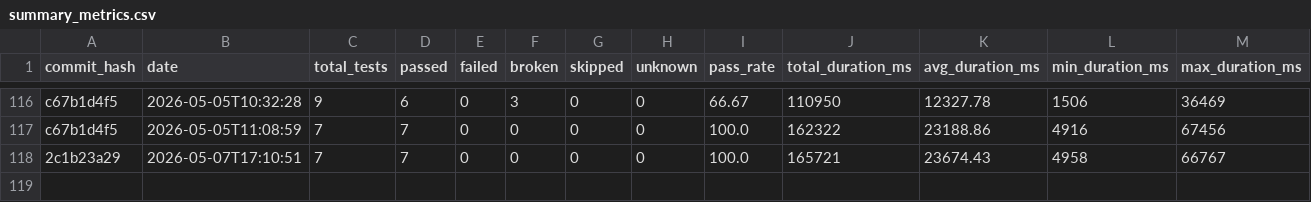
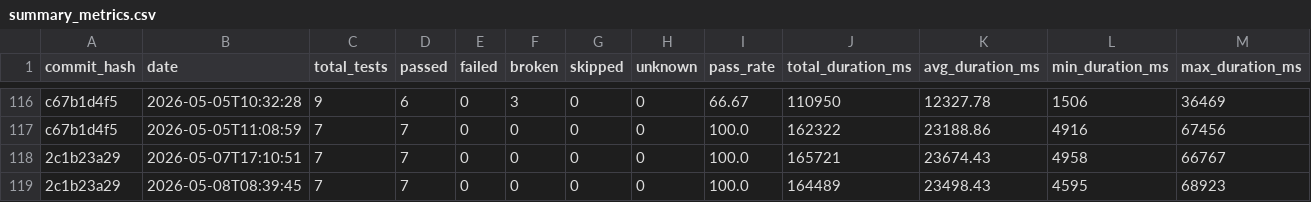
Before and after one commit to status-im/status-app-benchmarks, a CSV file: data/summary_metrics.csv, drawn as a sheet; only a part is shown, gaps mark what is left out; rows hold the shown columns only; the diff names each change by its address in the sheet, - before the commit and + after, or states it on an @@ line.

```diff
--- a/data/summary_metrics.csv
+++ b/data/summary_metrics.csv
+row 119: 2c1b23a29 | 2026-05-08T08:39:45 | 7 | 7 | 0 | 0 | 0 | 0 | 100.0 | 164489 | 23498.43 | 4595 | 68923
```
Also changed, not shown: data/performance_metrics.csv, 6 other files.
